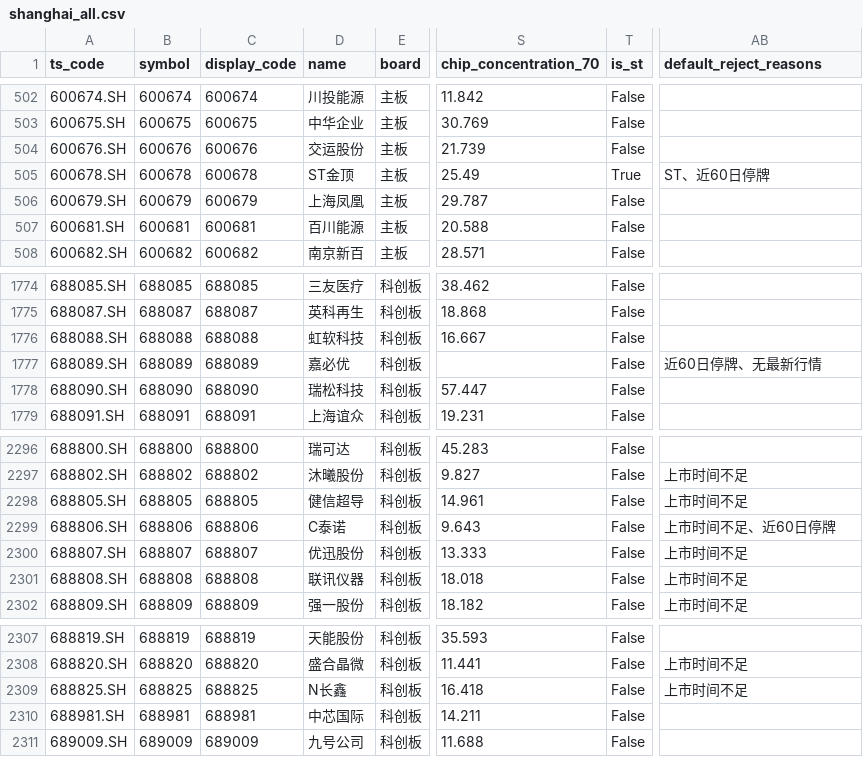
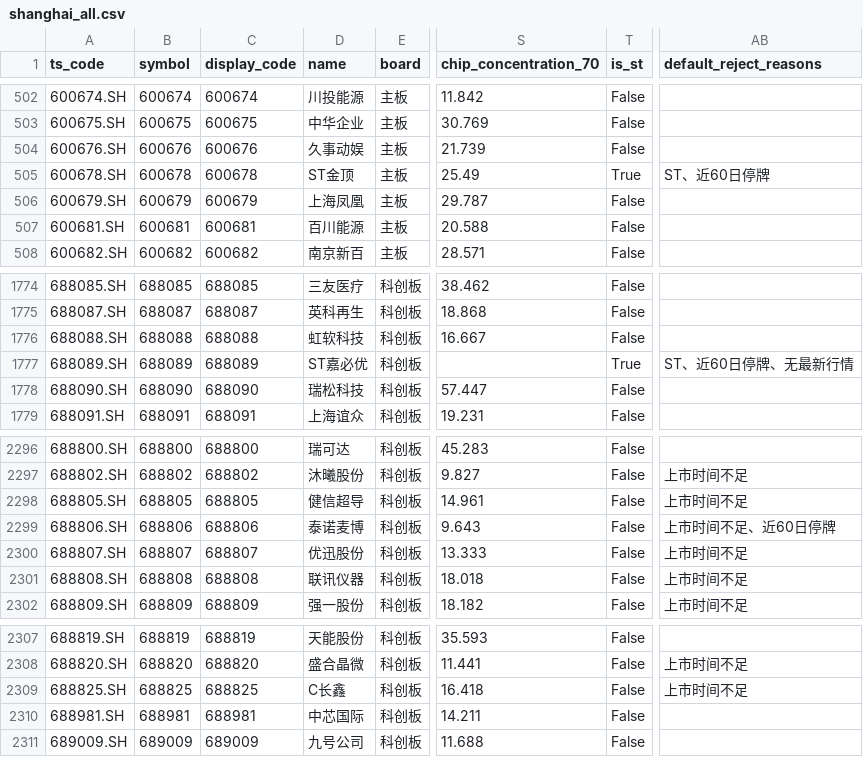
Before and after one commit to csaizbc/Select-Stock, a CSV file: output/pools/shanghai_all.csv, drawn as a sheet; only a part is shown, gaps mark what is left out; the diff names each change by its address in the sheet, - before the commit and + after, or states it on an @@ line.

```diff
--- a/output/pools/shanghai_all.csv
+++ b/output/pools/shanghai_all.csv
-D504 (name): 交运股份
+D504 (name): 久事动娱
-D1777 (name): 嘉必优
+D1777 (name): ST嘉必优
-T1777 (is_st): False
+T1777 (is_st): True
-AB1777 (default_reject_reasons): 近60日停牌、无最新行情
+AB1777 (default_reject_reasons): ST、近60日停牌、无最新行情
-D2299 (name): C泰诺
+D2299 (name): 泰诺麦博
-D2309 (name): N长鑫
+D2309 (name): C长鑫
```
Also changed, not shown: output/all_stocks.csv, output/default_excluded.csv, 20 other files.
